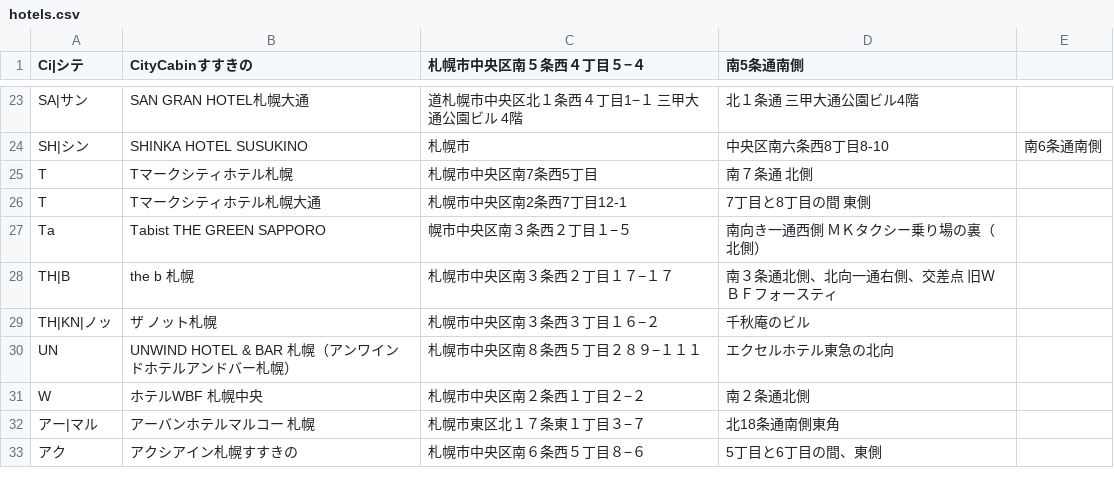
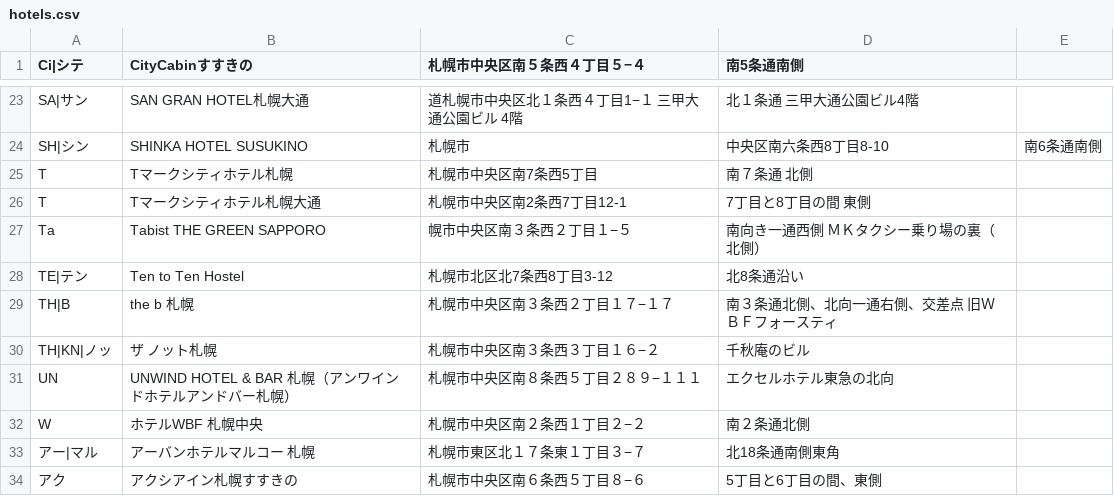
Before and after one commit to mjmu-web/sapporo_hotel_list, a CSV file: data/hotels.csv, drawn as a sheet; only a part is shown, gaps mark what is left out.

Commit message:
Update hotels.csv from admin panel

```diff
--- a/data/hotels.csv
+++ b/data/hotels.csv
@@ -27,2 +27,3 @@ T,Tマークシティホテル札幌大通,札幌市中央区南2条西7丁目12
 Ta,Tabist THE GREEN SAPPORO,幌市中央区南３条西２丁目１−５,南向き一通西側　ＭＫタクシー乗り場の裏（北側）
+TE|テン,Ten to Ten Hostel,札幌市北区北7条西8丁目3-12,北8条通沿い
 TH|B,the b 札幌,札幌市中央区南３条西２丁目１７−１７,南３条通北側、北向一通右側、交差点　旧ＷＢＦフォースティ
```
